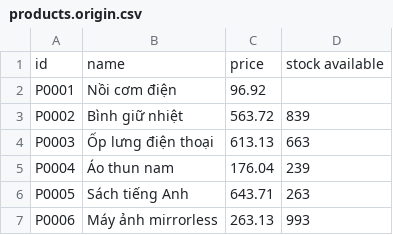
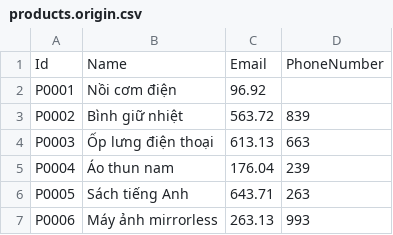
Before and after one commit to bnsfbnn/CSVPracticeConsoleApp, a CSV file: files/input-files/products.origin.csv, drawn as a sheet; only a part is shown.

```diff
--- a/files/input-files/products.origin.csv
+++ b/files/input-files/products.origin.csv
@@ -1,2 +1,2 @@
-id,name,price,stock available
+Id,Name,Email,PhoneNumber
 P0001,Nồi cơm điện,96.92,
```
Also changed, not shown: files/input-files/customers.origin.csv, files/output-files/customers.output.csv, 36 other files.
